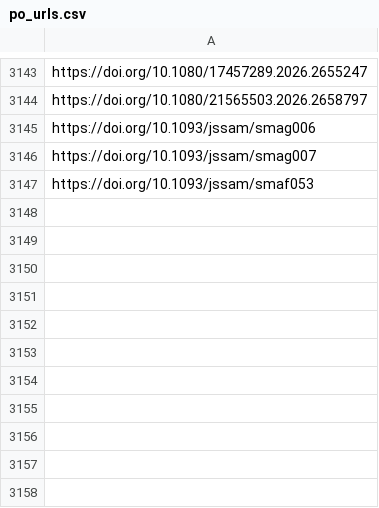
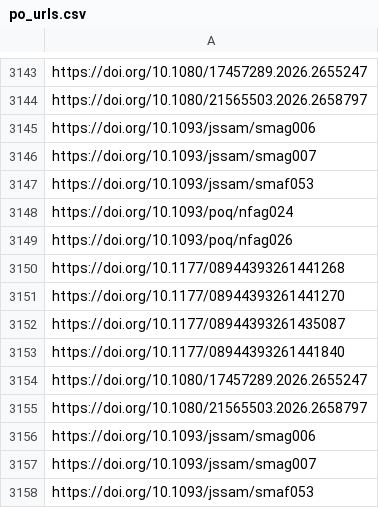
Before and after one commit to jacob-long/picnic, a CSV file: memory/po_urls.csv, drawn as a sheet; only a part is shown, gaps mark what is left out; the diff names each change by its address in the sheet, - before the commit and + after, or states it on an @@ line.

```diff
--- a/memory/po_urls.csv
+++ b/memory/po_urls.csv
+row 3148: https://doi.org/10.1093/poq/nfag024
+row 3149: https://doi.org/10.1093/poq/nfag026
+row 3150: https://doi.org/10.1177/08944393261441268
+row 3151: https://doi.org/10.1177/08944393261441270
+row 3152: https://doi.org/10.1177/08944393261435087
+row 3153: https://doi.org/10.1177/08944393261441840
+row 3154: https://doi.org/10.1080/17457289.2026.2655247
+row 3155: https://doi.org/10.1080/21565503.2026.2658797
+row 3156: https://doi.org/10.1093/jssam/smag006
+row 3157: https://doi.org/10.1093/jssam/smag007
+row 3158: https://doi.org/10.1093/jssam/smaf053
```
Also changed, not shown: memory/politics_urls.csv, memory/psych_urls.csv, 10 other files.
